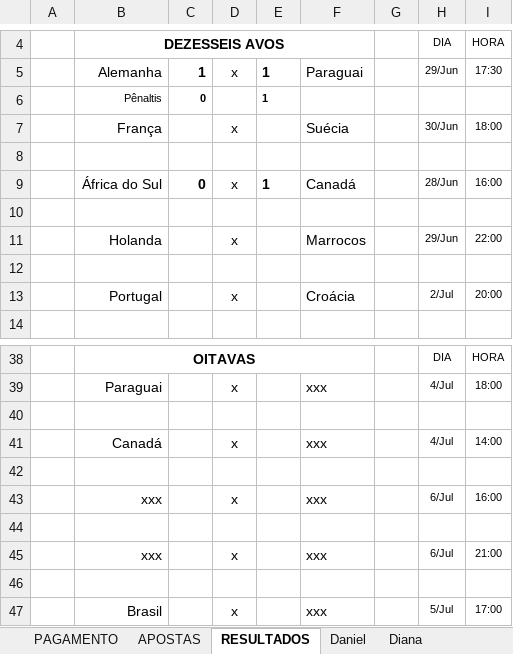
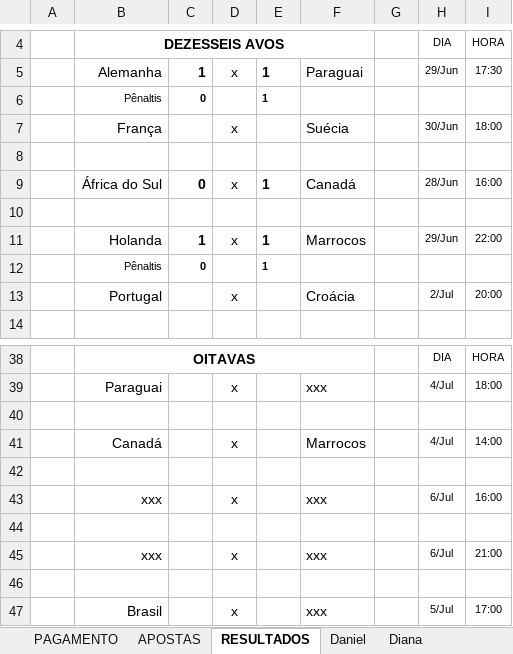
Before and after one commit to dhersz/zebolao26, an Excel workbook: mestra_matamata_26.xlsx, sheet RESULTADOS, drawn as a sheet; only a part is shown, gaps mark what is left out; values as stored, in another font and other column widths than the file's, no borders; charts and pictures not drawn; the diff names each change by its address in the sheet, - before the commit and + after, or states it on an @@ line.

```diff
--- a/mestra_matamata_26.xlsx (sheet RESULTADOS)
+++ b/mestra_matamata_26.xlsx (sheet RESULTADOS)
-C11: (empty)
+C11: 1
-E11: (empty)
+E11: 1
-row 12: (empty)
+row 12:  | Pênaltis | 0 |  | 1
-F41: xxx
+F41: Marrocos
```
Also changed, not shown: sheet Daniel, sheet Tuka, sheet Humberto, sheet Camilla, sheet Lucas Santana, sheet Nelson Razão, 20 more sheets, charts or pictures.
